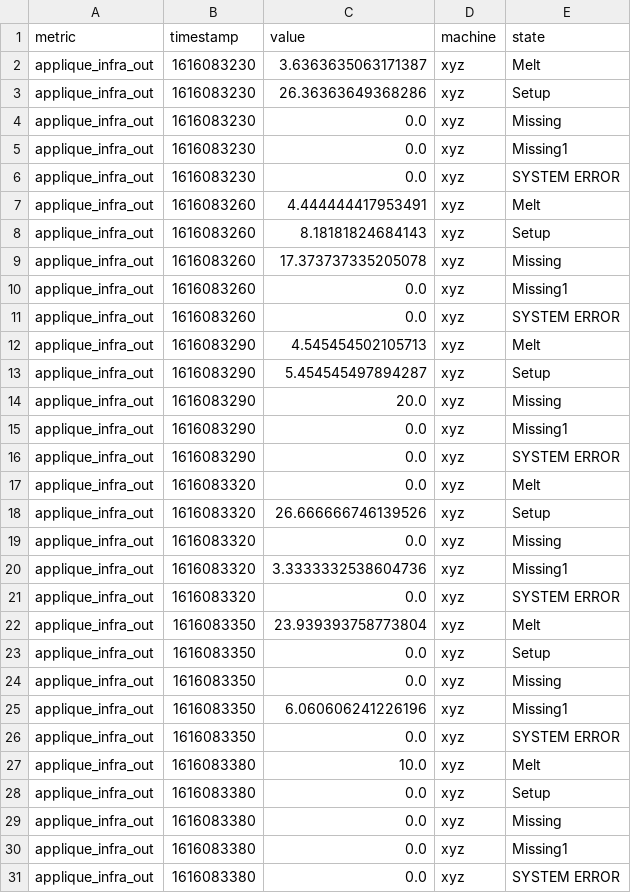
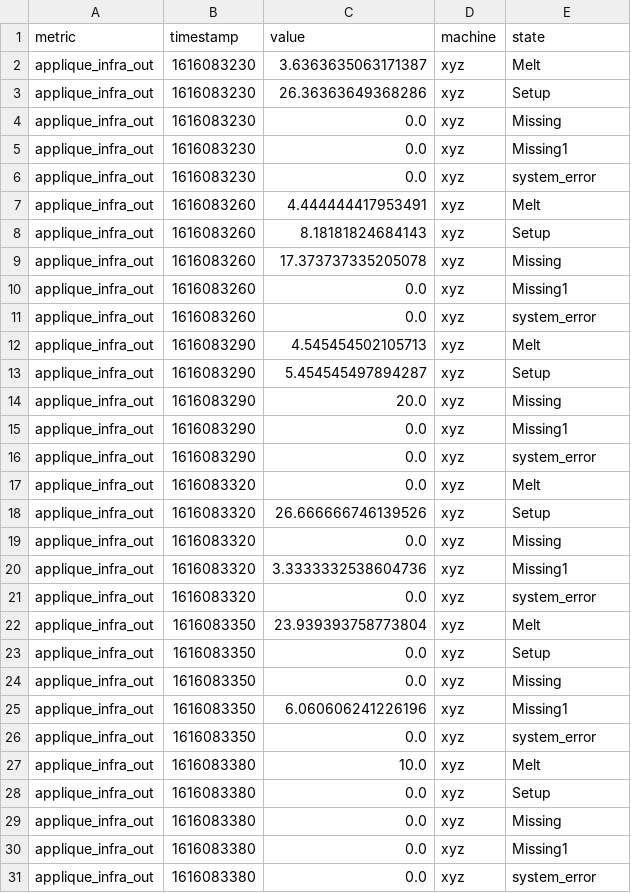
Before and after one commit to argusiot/data_platform, a CSV file: quilt/integration_tests/test_data/expected_output_case1.csv, drawn as a sheet.

Commit message:
fixed test data

```diff
--- a/quilt/integration_tests/test_data/expected_output_case1.csv
+++ b/quilt/integration_tests/test_data/expected_output_case1.csv
@@ -5,3 +5,3 @@ applique_infra_out,1616083230,0.0,xyz,Missing
 applique_infra_out,1616083230,0.0,xyz,Missing1
-applique_infra_out,1616083230,0.0,xyz,SYSTEM ERROR
+applique_infra_out,1616083230,0.0,xyz,system_error
 applique_infra_out,1616083260,4.444444417953491,xyz,Melt
@@ -10,3 +10,3 @@ applique_infra_out,1616083260,17.373737335205078,xyz,Missing
 applique_infra_out,1616083260,0.0,xyz,Missing1
-applique_infra_out,1616083260,0.0,xyz,SYSTEM ERROR
+applique_infra_out,1616083260,0.0,xyz,system_error
 applique_infra_out,1616083290,4.545454502105713,xyz,Melt
@@ -15,3 +15,3 @@ applique_infra_out,1616083290,20.0,xyz,Missing
 applique_infra_out,1616083290,0.0,xyz,Missing1
-applique_infra_out,1616083290,0.0,xyz,SYSTEM ERROR
+applique_infra_out,1616083290,0.0,xyz,system_error
 applique_infra_out,1616083320,0.0,xyz,Melt
@@ -20,3 +20,3 @@ applique_infra_out,1616083320,0.0,xyz,Missing
 applique_infra_out,1616083320,3.3333332538604736,xyz,Missing1
-applique_infra_out,1616083320,0.0,xyz,SYSTEM ERROR
+applique_infra_out,1616083320,0.0,xyz,system_error
 applique_infra_out,1616083350,23.939393758773804,xyz,Melt
@@ -25,3 +25,3 @@ applique_infra_out,1616083350,0.0,xyz,Missing
 applique_infra_out,1616083350,6.060606241226196,xyz,Missing1
-applique_infra_out,1616083350,0.0,xyz,SYSTEM ERROR
+applique_infra_out,1616083350,0.0,xyz,system_error
 applique_infra_out,1616083380,10.0,xyz,Melt
@@ -30,2 +30,2 @@ applique_infra_out,1616083380,0.0,xyz,Missing
 applique_infra_out,1616083380,0.0,xyz,Missing1
-applique_infra_out,1616083380,0.0,xyz,SYSTEM ERROR
+applique_infra_out,1616083380,0.0,xyz,system_error
```
Also changed, not shown: quilt/integration_tests/test_data/expected_output_case2.csv, quilt/integration_tests/test_data/expected_output_case3.csv.
